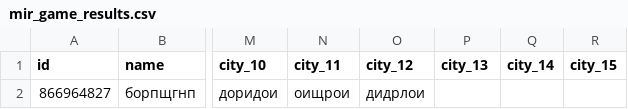
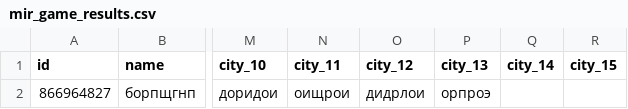
Before and after one commit to muzredmaksimov-dot/MIR_GAME, a CSV file: mir_game_results.csv, drawn as a sheet; only a part is shown, gaps mark what is left out; the diff names each change by its address in the sheet, - before the commit and + after, or states it on an @@ line.

Commit message:
update results

```diff
--- a/mir_game_results.csv
+++ b/mir_game_results.csv
-P2 (city_13): (empty)
+P2 (city_13): орпроэ
```
